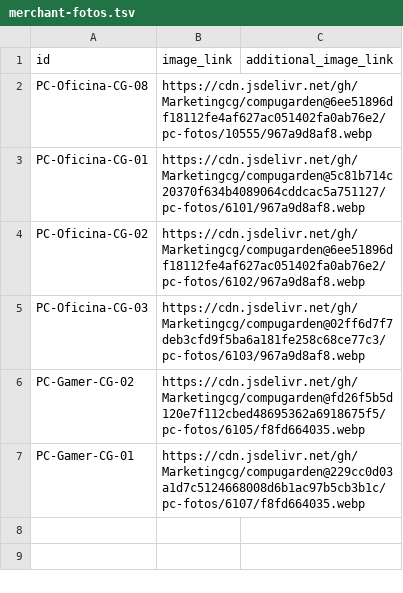
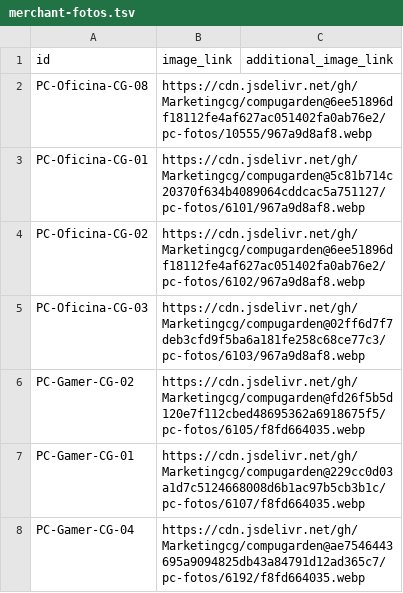
Before and after one commit to Marketingcg/compugarden, a TSV file: pc-fotos/merchant-fotos.tsv, drawn as a sheet; the diff names each change by its address in the sheet, - before the commit and + after, or states it on an @@ line.

Commit message:
Índice de fotos: PC-Gamer-CG-04

```diff
--- a/pc-fotos/merchant-fotos.tsv
+++ b/pc-fotos/merchant-fotos.tsv
+row 8: PC-Gamer-CG-04 | https://cdn.jsdelivr.net/gh/Marketingcg/compugarden@ae7546443695a9094825db43a84791d12ad365c7/pc-fotos/6192/f8fd664035.webp
```
Also changed, not shown: 1 other file.
